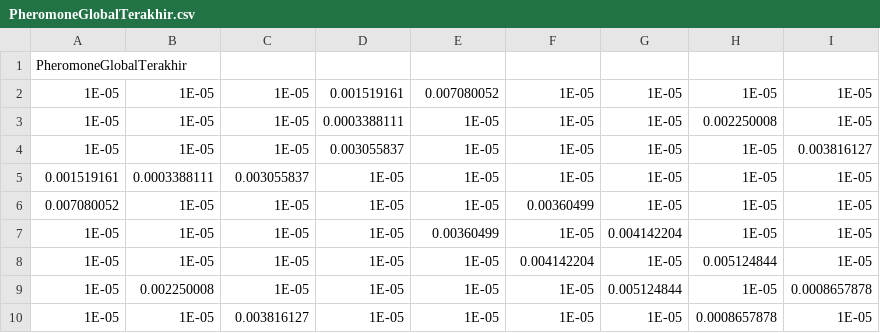
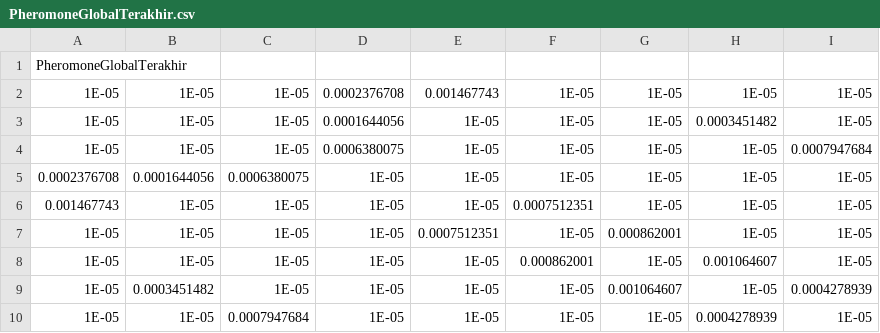
Before and after one commit to irfanheru66/ACS-on-Unity, a CSV file: Ancos/PheromoneGlobalTerakhir.csv, drawn as a sheet.

```diff
--- a/Ancos/PheromoneGlobalTerakhir.csv
+++ b/Ancos/PheromoneGlobalTerakhir.csv
@@ -1,10 +1,10 @@
 PheromoneGlobalTerakhir
-1E-05 ,1E-05 ,1E-05 ,0.001519161 ,0.007080052 ,1E-05 ,1E-05 ,1E-05 ,1E-05 ,
-1E-05 ,1E-05 ,1E-05 ,0.0003388111 ,1E-05 ,1E-05 ,1E-05 ,0.002250008 ,1E-05 ,
-1E-05 ,1E-05 ,1E-05 ,0.003055837 ,1E-05 ,1E-05 ,1E-05 ,1E-05 ,0.003816127 ,
-0.001519161 ,0.0003388111 ,0.003055837 ,1E-05 ,1E-05 ,1E-05 ,1E-05 ,1E-05 ,1E-05 ,
-0.007080052 ,1E-05 ,1E-05 ,1E-05 ,1E-05 ,0.00360499 ,1E-05 ,1E-05 ,1E-05 ,
-1E-05 ,1E-05 ,1E-05 ,1E-05 ,0.00360499 ,1E-05 ,0.004142204 ,1E-05 ,1E-05 ,
-1E-05 ,1E-05 ,1E-05 ,1E-05 ,1E-05 ,0.004142204 ,1E-05 ,0.005124844 ,1E-05 ,
-1E-05 ,0.002250008 ,1E-05 ,1E-05 ,1E-05 ,1E-05 ,0.005124844 ,1E-05 ,0.0008657878 ,
-1E-05 ,1E-05 ,0.003816127 ,1E-05 ,1E-05 ,1E-05 ,1E-05 ,0.0008657878 ,1E-05 ,
+1E-05 ,1E-05 ,1E-05 ,0.0002376708 ,0.001467743 ,1E-05 ,1E-05 ,1E-05 ,1E-05 ,
+1E-05 ,1E-05 ,1E-05 ,0.0001644056 ,1E-05 ,1E-05 ,1E-05 ,0.0003451482 ,1E-05 ,
+1E-05 ,1E-05 ,1E-05 ,0.0006380075 ,1E-05 ,1E-05 ,1E-05 ,1E-05 ,0.0007947684 ,
+0.0002376708 ,0.0001644056 ,0.0006380075 ,1E-05 ,1E-05 ,1E-05 ,1E-05 ,1E-05 ,1E-05 ,
+0.001467743 ,1E-05 ,1E-05 ,1E-05 ,1E-05 ,0.0007512351 ,1E-05 ,1E-05 ,1E-05 ,
+1E-05 ,1E-05 ,1E-05 ,1E-05 ,0.0007512351 ,1E-05 ,0.000862001 ,1E-05 ,1E-05 ,
+1E-05 ,1E-05 ,1E-05 ,1E-05 ,1E-05 ,0.000862001 ,1E-05 ,0.001064607 ,1E-05 ,
+1E-05 ,0.0003451482 ,1E-05 ,1E-05 ,1E-05 ,1E-05 ,0.001064607 ,1E-05 ,0.0004278939 ,
+1E-05 ,1E-05 ,0.0007947684 ,1E-05 ,1E-05 ,1E-05 ,1E-05 ,0.0004278939 ,1E-05 ,
```
Also changed, not shown: 21 other files.
